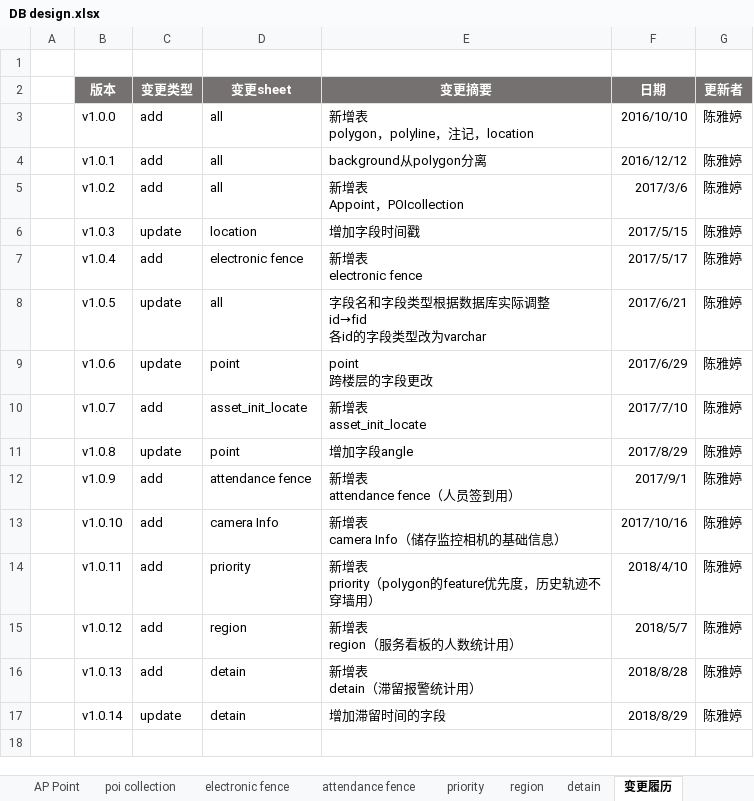
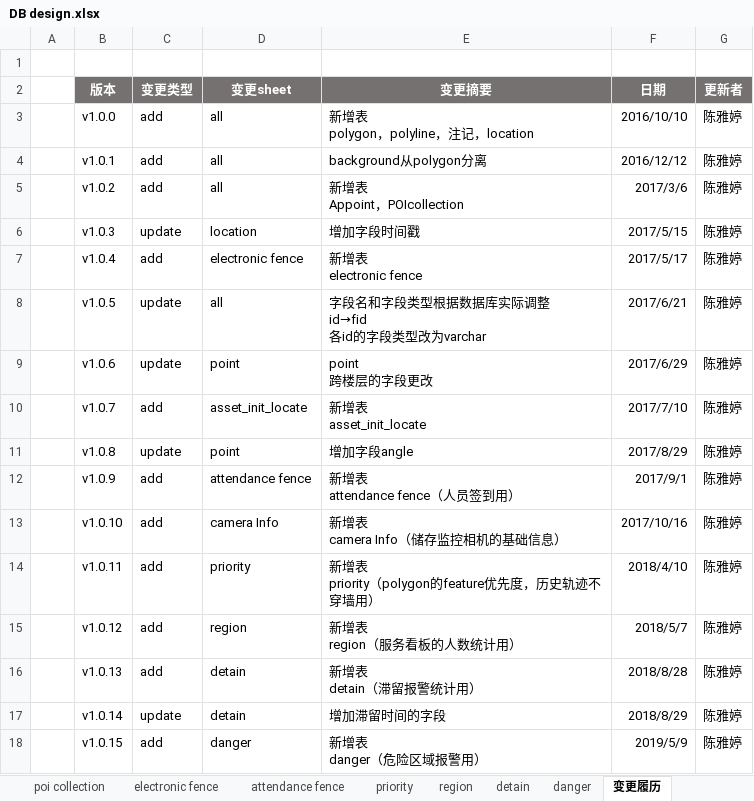
Before and after one commit to cytggit/Map-openlayers, an Excel workbook: Document/DB design.xlsx, sheet 变更履历, drawn as a sheet; values as stored, in another font and other column widths than the file's, no borders; ↵ is a line break in a cell; the diff names each change by its address in the sheet, - before the commit and + after, or states it on an @@ line.

```diff
--- a/Document/DB design.xlsx (sheet 变更履历)
+++ b/Document/DB design.xlsx (sheet 变更履历)
+sheet tab: danger
+row 18:  | v1.0.15 | add | danger | 新增表 ↵ danger（危险区域报警用） | 2019/5/9 | 陈雅婷
```
Also changed, not shown: sheet region, sheet detain, sheet electronic fence, sheet attendance fence.
